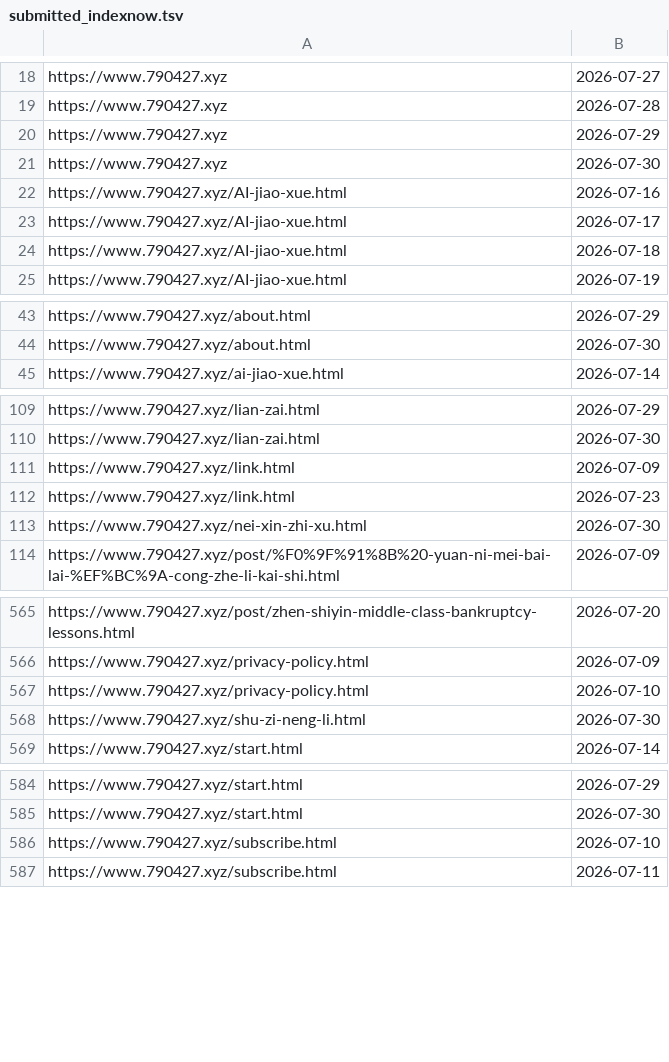
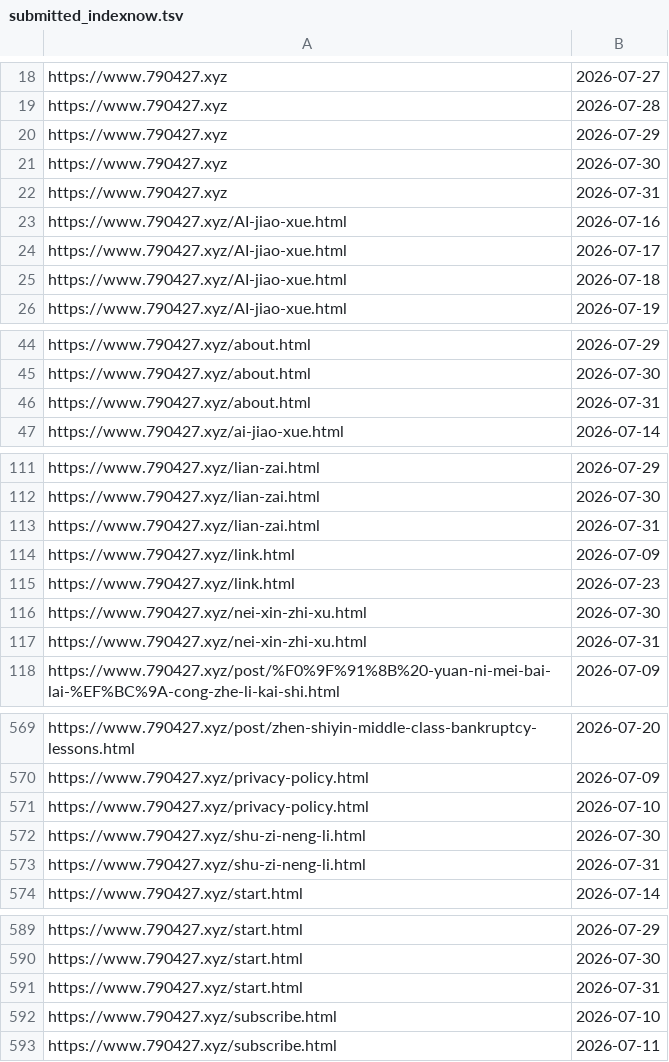
Before and after one commit to neverasecond/granthuang999.github.io, a TSV file: .github/url-submission-history/submitted_indexnow.tsv, drawn as a sheet; only a part is shown, gaps mark what is left out; the diff covers the shown part only.

```diff
--- a/.github/url-submission-history/submitted_indexnow.tsv
+++ b/.github/url-submission-history/submitted_indexnow.tsv
@@ -21,2 +21,3 @@ https://www.790427.xyz	2026-07-29
 https://www.790427.xyz	2026-07-30
+https://www.790427.xyz	2026-07-31
 https://www.790427.xyz/AI-jiao-xue.html	2026-07-16
@@ -44,2 +45,3 @@ https://www.790427.xyz/about.html	2026-07-29
 https://www.790427.xyz/about.html	2026-07-30
+https://www.790427.xyz/about.html	2026-07-31
 https://www.790427.xyz/ai-jiao-xue.html	2026-07-14
@@ -110,2 +112,3 @@ https://www.790427.xyz/lian-zai.html	2026-07-29
 https://www.790427.xyz/lian-zai.html	2026-07-30
+https://www.790427.xyz/lian-zai.html	2026-07-31
 https://www.790427.xyz/link.html	2026-07-09
@@ -113,2 +116,3 @@ https://www.790427.xyz/link.html	2026-07-23
 https://www.790427.xyz/nei-xin-zhi-xu.html	2026-07-30
+https://www.790427.xyz/nei-xin-zhi-xu.html	2026-07-31
 https://www.790427.xyz/post/%F0%9F%91%8B%20-yuan-ni-mei-bai-lai-%EF%BC%9A-cong-zhe-li-kai-shi.html	2026-07-09
@@ -568,2 +572,3 @@ https://www.790427.xyz/privacy-policy.html	2026-07-10
 https://www.790427.xyz/shu-zi-neng-li.html	2026-07-30
+https://www.790427.xyz/shu-zi-neng-li.html	2026-07-31
 https://www.790427.xyz/start.html	2026-07-14
@@ -585,2 +590,3 @@ https://www.790427.xyz/start.html	2026-07-29
 https://www.790427.xyz/start.html	2026-07-30
+https://www.790427.xyz/start.html	2026-07-31
 https://www.790427.xyz/subscribe.html	2026-07-10
```
Also changed, not shown: 3 added rows elsewhere in this file.
